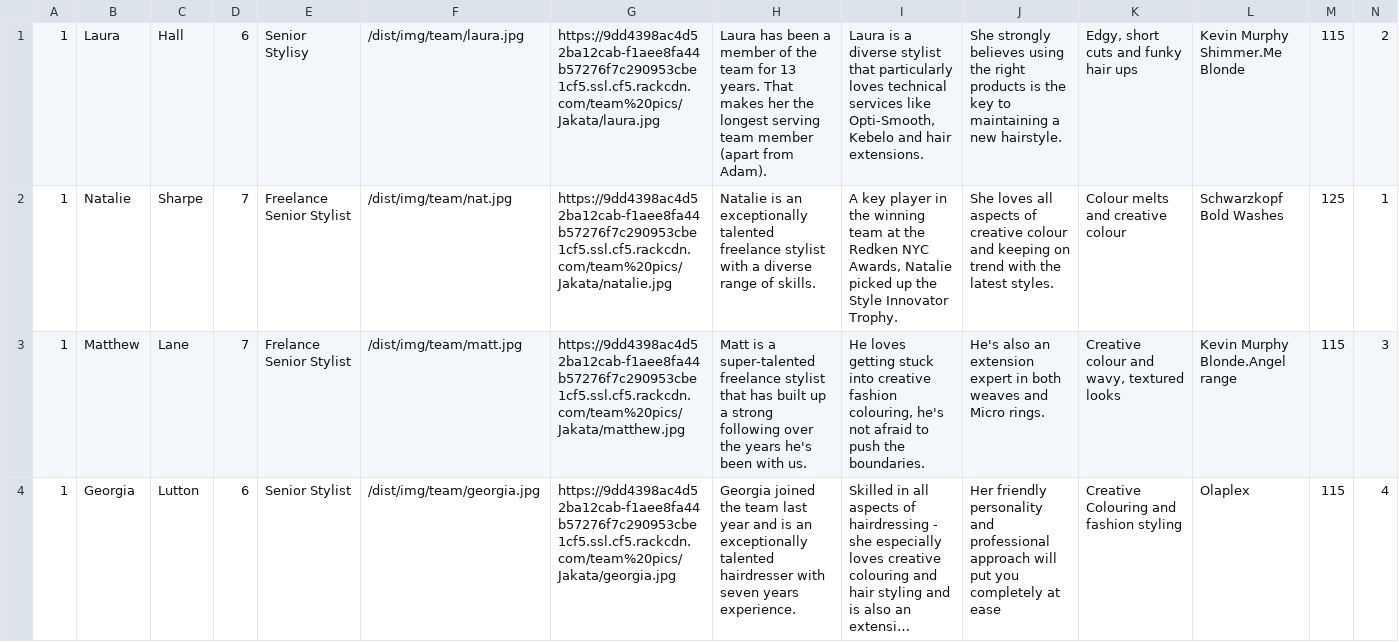
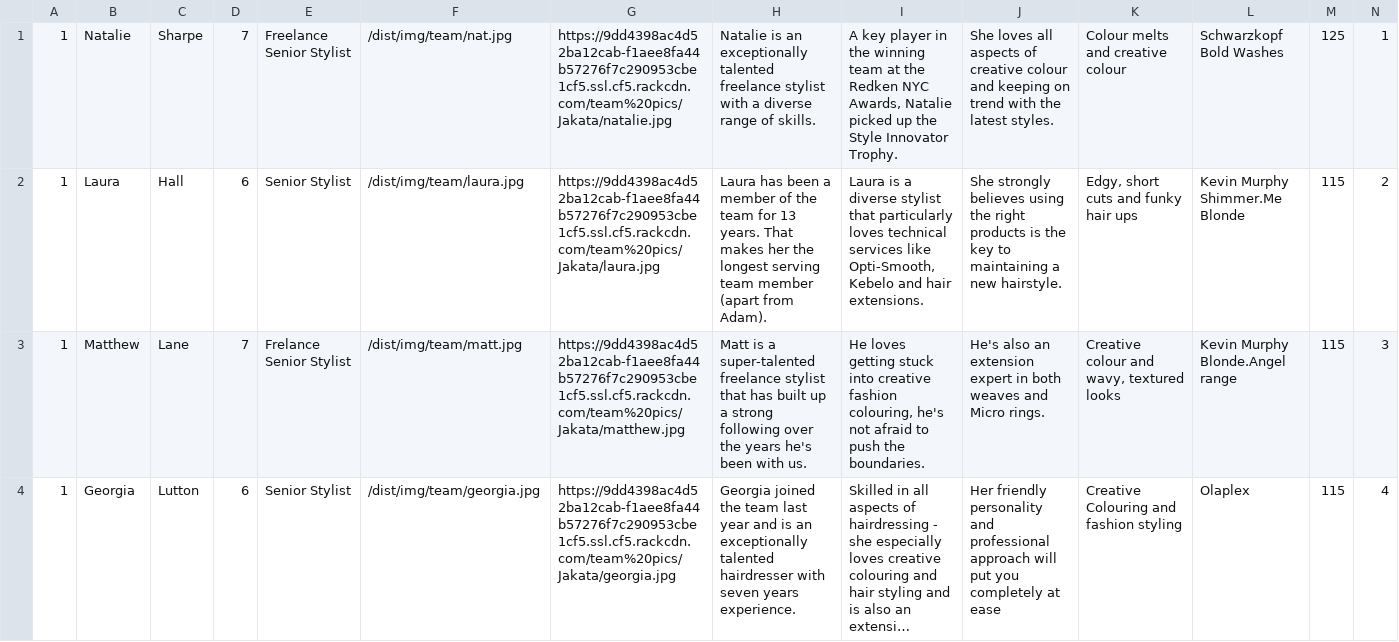
Before and after one commit to araquach/pk20, a CSV file: data/csv/team_members/Jakata-Jakata.csv, drawn as a sheet; only a part is shown; long unchanged cells end in …; removed rows and columns are numbered as before the commit, all else as after; rows hold the shown columns only; the diff names each change by its address in the sheet, - before the commit and + after, or states it on an @@ line.

```diff
--- a/data/csv/team_members/Jakata-Jakata.csv
+++ b/data/csv/team_members/Jakata-Jakata.csv
-row 1: 1 | Laura | Hall | 6 | Senior Stylisy | /dist/img/team/laura.jpg | https://9dd4398ac4d52ba12cab-f1aee8fa44b57276f7c290953cbe1cf5.ssl.cf5.rackcdn.com/team%20pics/Jakata/laura.jpg | Laura has been a member of the team for 13 years. That makes her the longest serving team member (apart from Adam). | Laura is a diverse stylist that particularly loves technical services like Opti-Smooth, Kebelo and hair extensions. | She strongly believes using the right products is the key to maintaining a new hairstyle. | Edgy, short cuts and funky hair ups | Kevin Murphy Shimmer.Me Blonde | 115 | 2
+row 2: 1 | Laura | Hall | 6 | Senior Stylist | /dist/img/team/laura.jpg | https://9dd4398ac4d52ba12cab-f1aee8fa44b57276f7c290953cbe1cf5.ssl.cf5.rackcdn.com/team%20pics/Jakata/laura.jpg | Laura has been a member of the team for 13 years. That makes her the longest serving team member (apart from Adam). | Laura is a diverse stylist that particularly loves technical services like Opti-Smooth, Kebelo and hair extensions. | She strongly believes using the right products is the key to maintaining a new hairstyle. | Edgy, short cuts and funky hair ups | Kevin Murphy Shimmer.Me Blonde | 115 | 2
```
Also changed, not shown: data/csv/team_members/Base-Base.csv, data/csv/team_members/PK-PK.csv, 1 other file.
